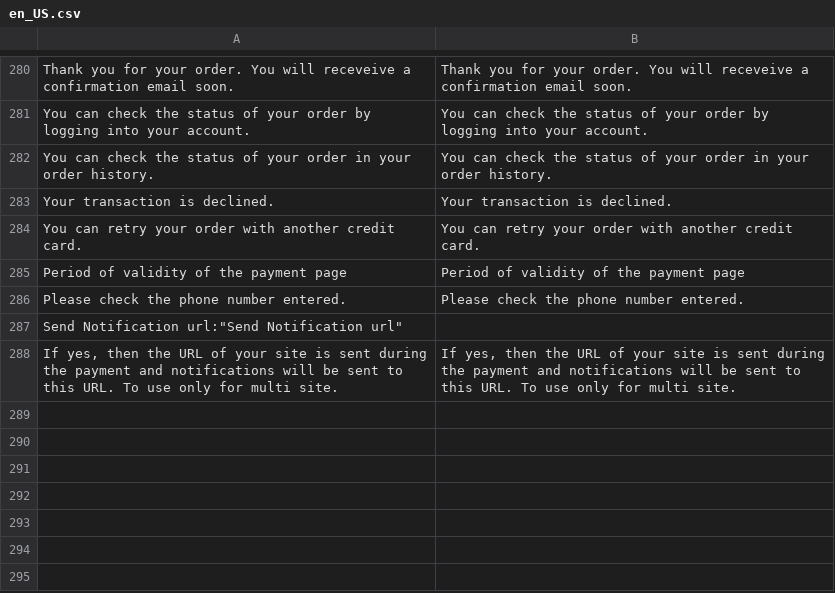
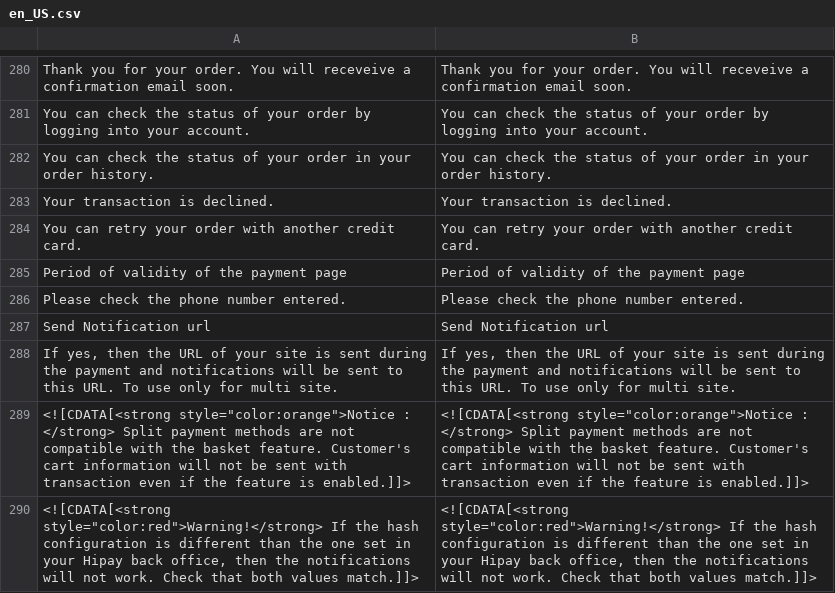
Before and after one commit to hipay/hipay-fullservice-sdk-magento2, a CSV file: i18n/en_US.csv, drawn as a sheet; only a part is shown, gaps mark what is left out.

```diff
--- a/i18n/en_US.csv
+++ b/i18n/en_US.csv
@@ -286,3 +286,5 @@
 "Please check the phone number entered.","Please check the phone number entered."
-"Send Notification url":"Send Notification url"
+"Send Notification url","Send Notification url"
 "If yes, then the URL of your site is sent during the payment and notifications will be sent to this URL. To use only for multi site.","If yes, then the URL of your site is sent during the payment and notifications will be sent to this URL. To use only for multi site."
+"<![CDATA[<strong style=""color:orange"">Notice : </strong> Split payment methods are not compatible with the basket feature. Customer's cart information will not be sent with transaction even if the feature is enabled.]]>", "<![CDATA[<strong style=""color:orange"">Notice : </strong> Split payment methods are not compatible with the basket feature. Customer's cart information will not be sent with transaction even if the feature is enabled.]]>"
+"<![CDATA[<strong style=""color:red"">Warning!</strong> If the hash configuration is different than the one set in your Hipay back office, then the notifications will not work. Check that both values match.]]>","<![CDATA[<strong style=""color:red"">Warning!</strong> If the hash configuration is different than the one set in your Hipay back office, then the notifications will not work. Check that both values match.]]>"
```
Also changed, not shown: i18n/fr_FR.csv.
